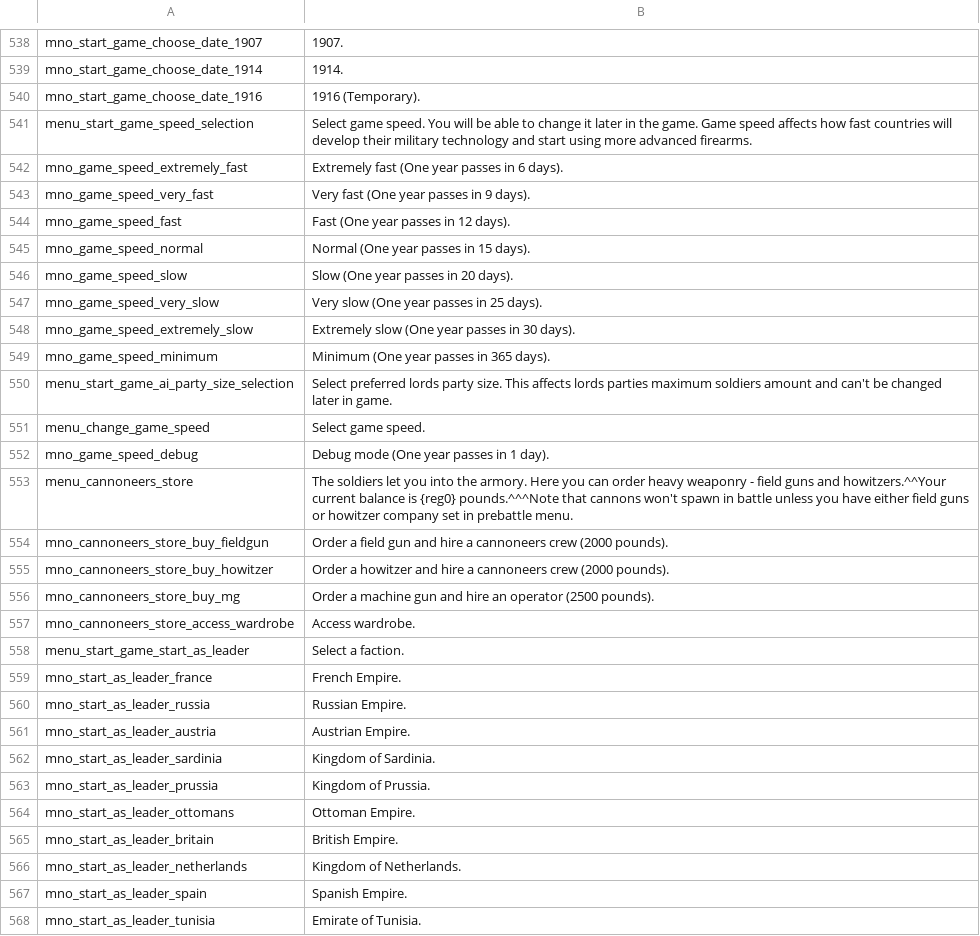
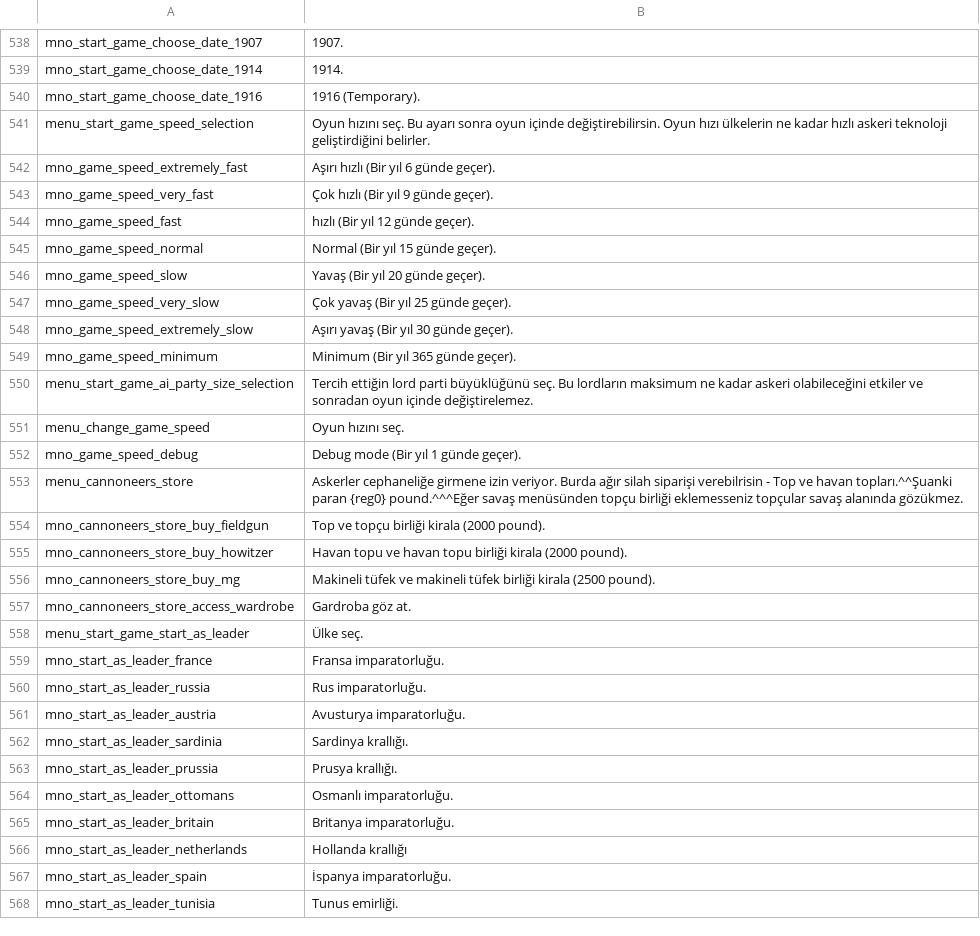
Before and after one commit to EldarFara/BetweenEmpires, a CSV file: languages/tr/game_menus.csv, drawn as a sheet; only a part is shown, gaps mark what is left out; the diff covers the shown part only.

```diff
--- a/languages/tr/game_menus.csv
+++ b/languages/tr/game_menus.csv
@@ -540,29 +540,29 @@ mno_start_game_choose_date_1914|1914.
 mno_start_game_choose_date_1916|1916 (Temporary).
-menu_start_game_speed_selection|Select game speed. You will be able to change it later in the game. Game speed affects how fast countries will develop their military technology and start using more advanced firearms.
-mno_game_speed_extremely_fast|Extremely fast (One year passes in 6 days).
-mno_game_speed_very_fast|Very fast (One year passes in 9 days).
-mno_game_speed_fast|Fast (One year passes in 12 days).
-mno_game_speed_normal|Normal (One year passes in 15 days).
-mno_game_speed_slow|Slow (One year passes in 20 days).
-mno_game_speed_very_slow|Very slow (One year passes in 25 days).
-mno_game_speed_extremely_slow|Extremely slow (One year passes in 30 days).
-mno_game_speed_minimum|Minimum (One year passes in 365 days).
-menu_start_game_ai_party_size_selection|Select preferred lords party size. This affects lords parties maximum soldiers amount and can't be changed later in game.
-menu_change_game_speed|Select game speed.
-mno_game_speed_debug|Debug mode (One year passes in 1 day).
-menu_cannoneers_store|The soldiers let you into the armory. Here you can order heavy weaponry - field guns and howitzers.^^Your current balance is {reg0} pounds.^^^Note that cannons won't spawn in battle unless you have either field guns or howitzer company set in prebattle menu.
-mno_cannoneers_store_buy_fieldgun|Order a field gun and hire a cannoneers crew (2000 pounds).
-mno_cannoneers_store_buy_howitzer|Order a howitzer and hire a cannoneers crew (2000 pounds).
-mno_cannoneers_store_buy_mg|Order a machine gun and hire an operator (2500 pounds).
-mno_cannoneers_store_access_wardrobe|Access wardrobe.
-menu_start_game_start_as_leader|Select a faction.
-mno_start_as_leader_france|French Empire.
-mno_start_as_leader_russia|Russian Empire.
-mno_start_as_leader_austria|Austrian Empire.
-mno_start_as_leader_sardinia|Kingdom of Sardinia.
-mno_start_as_leader_prussia|Kingdom of Prussia.
-mno_start_as_leader_ottomans|Ottoman Empire.
-mno_start_as_leader_britain|British Empire.
-mno_start_as_leader_netherlands|Kingdom of Netherlands.
-mno_start_as_leader_spain|Spanish Empire.
-mno_start_as_leader_tunisia|Emirate of Tunisia.
+menu_start_game_speed_selection|Oyun hızını seç. Bu ayarı sonra oyun içinde değiştirebilirsin. Oyun hızı ülkelerin ne kadar hızlı askeri teknoloji geliştirdiğini belirler.
+mno_game_speed_extremely_fast|Aşırı hızlı (Bir yıl 6 günde geçer).
+mno_game_speed_very_fast|Çok hızlı (Bir yıl 9 günde geçer).
+mno_game_speed_fast|hızlı (Bir yıl 12 günde geçer).
+mno_game_speed_normal|Normal (Bir yıl 15 günde geçer).
+mno_game_speed_slow|Yavaş (Bir yıl 20 günde geçer).
+mno_game_speed_very_slow|Çok yavaş (Bir yıl 25 günde geçer).
+mno_game_speed_extremely_slow|Aşırı yavaş (Bir yıl 30 günde geçer).
+mno_game_speed_minimum|Minimum (Bir yıl 365 günde geçer).
+menu_start_game_ai_party_size_selection|Tercih ettiğin lord parti büyüklüğünü seç. Bu lordların maksimum ne kadar askeri olabileceğini etkiler ve sonradan oyun içinde değiştirelemez.
+menu_change_game_speed|Oyun hızını seç.
+mno_game_speed_debug|Debug mode (Bir yıl 1 günde geçer).
+menu_cannoneers_store|Askerler cephaneliğe girmene izin veriyor. Burda ağır silah siparişi verebilrisin - Top ve havan topları.^^Şuanki paran {reg0} pound.^^^Eğer savaş menüsünden topçu birliği eklemesseniz topçular savaş alanında gözükmez.
+mno_cannoneers_store_buy_fieldgun|Top ve topçu birliği kirala (2000 pound).
+mno_cannoneers_store_buy_howitzer|Havan topu ve havan topu birliği kirala (2000 pound).
+mno_cannoneers_store_buy_mg|Makineli tüfek ve makineli tüfek birliği kirala (2500 pound).
+mno_cannoneers_store_access_wardrobe|Gardroba göz at.
+menu_start_game_start_as_leader|Ülke seç.
+mno_start_as_leader_france|Fransa imparatorluğu.
+mno_start_as_leader_russia|Rus imparatorluğu.
+mno_start_as_leader_austria|Avusturya imparatorluğu.
+mno_start_as_leader_sardinia|Sardinya krallığı.
+mno_start_as_leader_prussia|Prusya krallığı.
+mno_start_as_leader_ottomans|Osmanlı imparatorluğu.
+mno_start_as_leader_britain|Britanya imparatorluğu.
+mno_start_as_leader_netherlands|Hollanda krallığı
+mno_start_as_leader_spain|İspanya imparatorluğu.
+mno_start_as_leader_tunisia|Tunus emirliği.
```
Also changed, not shown: 70 edited cells elsewhere in this file, languages/tr/factions.csv, languages/tr/troops.csv.
